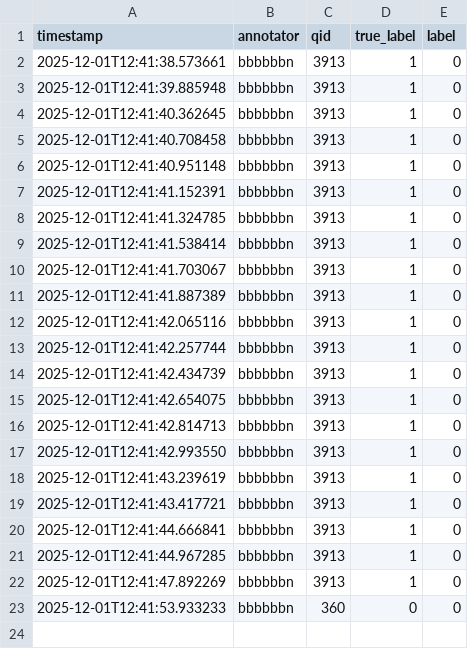
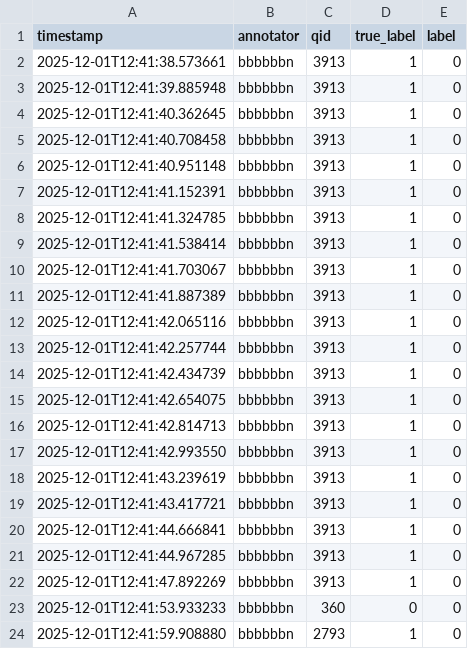
Before and after one commit to ruth-ann/llm-forgetting-human-annotation, a CSV file: results/bbbbbbn_responses_phase1.csv, drawn as a sheet; the diff names each change by its address in the sheet, - before the commit and + after, or states it on an @@ line.

Commit message:
Upload annotation results

```diff
--- a/results/bbbbbbn_responses_phase1.csv
+++ b/results/bbbbbbn_responses_phase1.csv
+row 24: 2025-12-01T12:41:59.908880 | bbbbbbn | 2793 | 1 | 0
```
